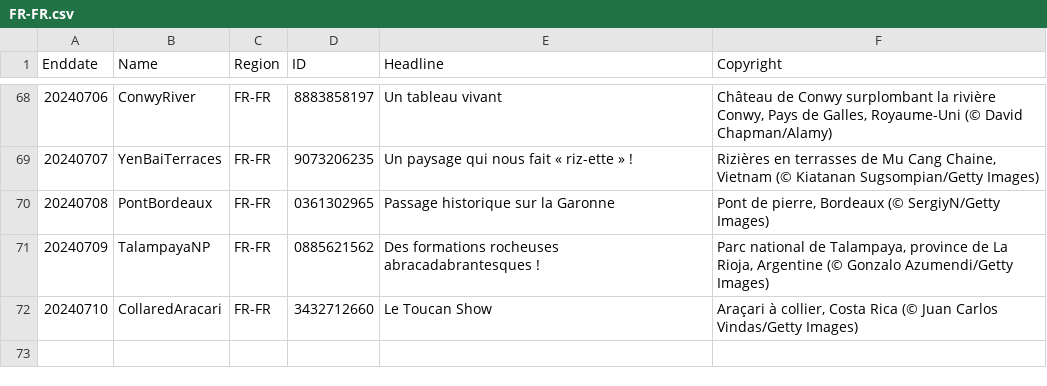
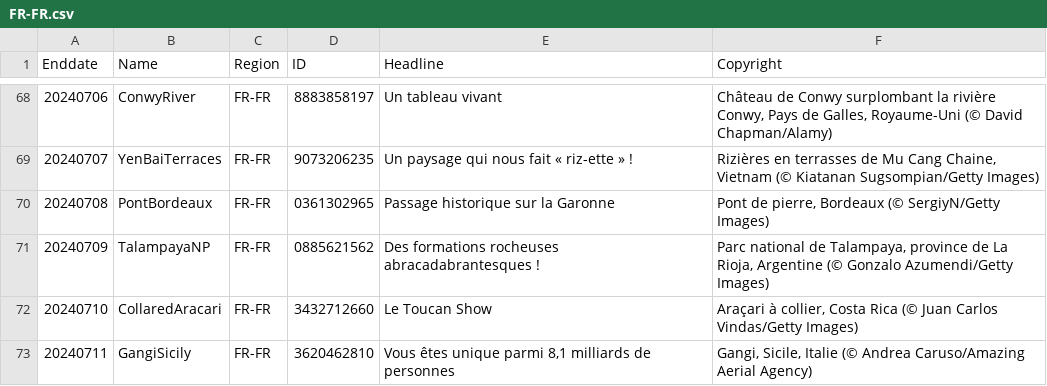
Before and after one commit to tauyoungsama/imageArchive, a CSV file: metadata/FR-FR.csv, drawn as a sheet; only a part is shown, gaps mark what is left out; the diff names each change by its address in the sheet, - before the commit and + after, or states it on an @@ line.

```diff
--- a/metadata/FR-FR.csv
+++ b/metadata/FR-FR.csv
+row 73: 20240711 | GangiSicily | FR-FR | 3620462810 | Vous êtes unique parmi 8,1 milliards de personnes | Gangi, Sicile, Italie (© Andrea Caruso/Amazing Aerial Agency)
```
Also changed, not shown: metadata/EN-CA.csv, metadata/EN-US.csv, 9 other files.
